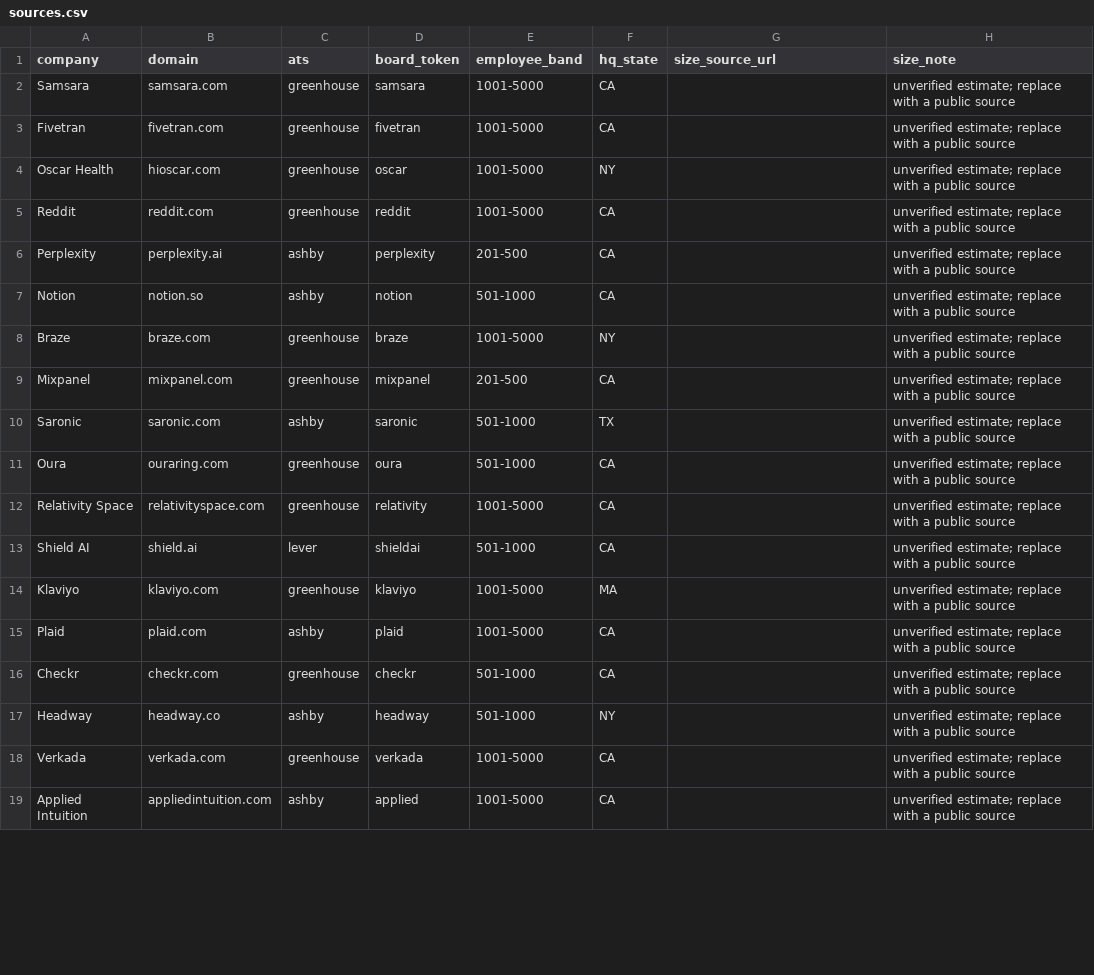
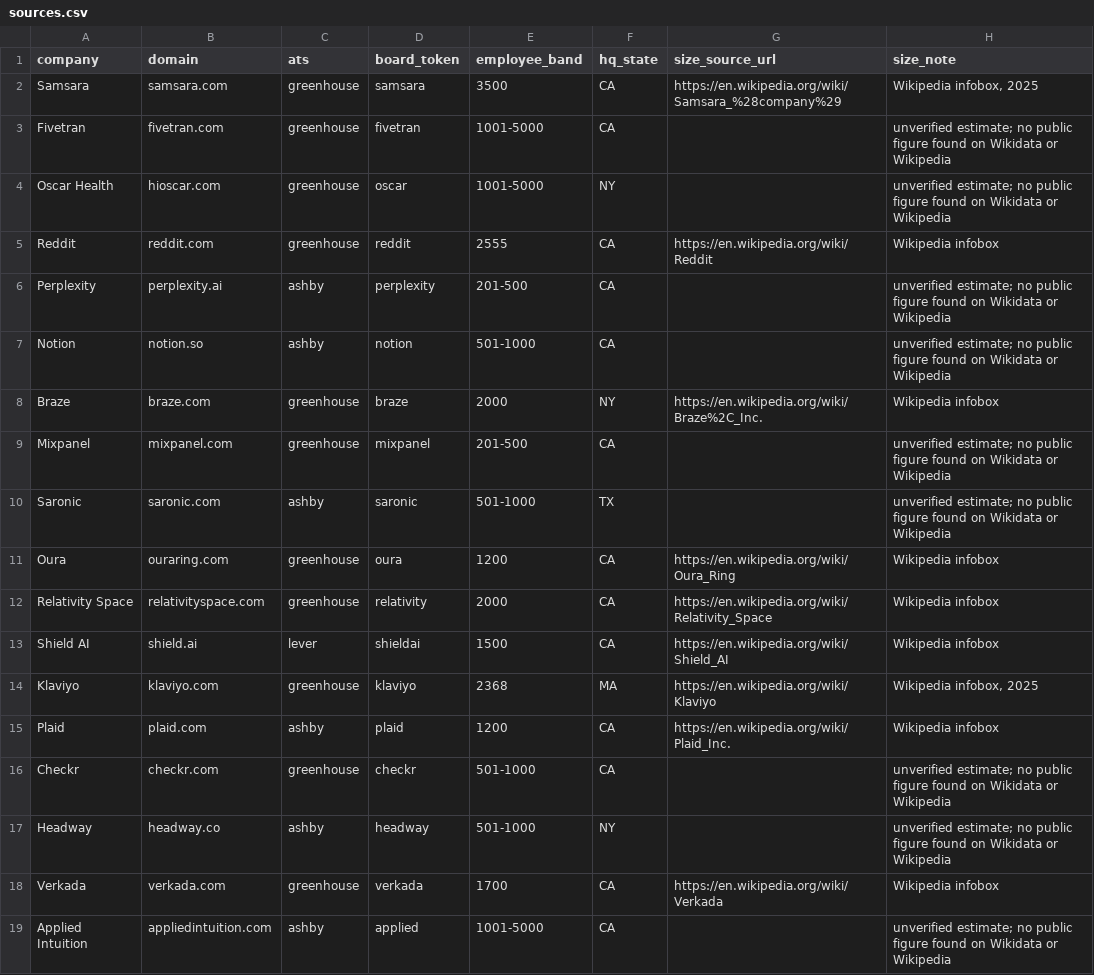
Before and after one commit to Aswath25S/hyphenate, a CSV file: config/sources.csv, drawn as a sheet; only a part is shown; the diff covers the shown part only.

```diff
--- a/config/sources.csv
+++ b/config/sources.csv
@@ -1,19 +1,19 @@
 company,domain,ats,board_token,employee_band,hq_state,size_source_url,size_note
-Samsara,samsara.com,greenhouse,samsara,1001-5000,CA,,unverified estimate; replace with a public source
-Fivetran,fivetran.com,greenhouse,fivetran,1001-5000,CA,,unverified estimate; replace with a public source
-Oscar Health,hioscar.com,greenhouse,oscar,1001-5000,NY,,unverified estimate; replace with a public source
-Reddit,reddit.com,greenhouse,reddit,1001-5000,CA,,unverified estimate; replace with a public source
-Perplexity,perplexity.ai,ashby,perplexity,201-500,CA,,unverified estimate; replace with a public source
-Notion,notion.so,ashby,notion,501-1000,CA,,unverified estimate; replace with a public source
-Braze,braze.com,greenhouse,braze,1001-5000,NY,,unverified estimate; replace with a public source
-Mixpanel,mixpanel.com,greenhouse,mixpanel,201-500,CA,,unverified estimate; replace with a public source
-Saronic,saronic.com,ashby,saronic,501-1000,TX,,unverified estimate; replace with a public source
-Oura,ouraring.com,greenhouse,oura,501-1000,CA,,unverified estimate; replace with a public source
-Relativity Space,relativityspace.com,greenhouse,relativity,1001-5000,CA,,unverified estimate; replace with a public source
-Shield AI,shield.ai,lever,shieldai,501-1000,CA,,unverified estimate; replace with a public source
-Klaviyo,klaviyo.com,greenhouse,klaviyo,1001-5000,MA,,unverified estimate; replace with a public source
-Plaid,plaid.com,ashby,plaid,1001-5000,CA,,unverified estimate; replace with a public source
-Checkr,checkr.com,greenhouse,checkr,501-1000,CA,,unverified estimate; replace with a public source
-Headway,headway.co,ashby,headway,501-1000,NY,,unverified estimate; replace with a public source
-Verkada,verkada.com,greenhouse,verkada,1001-5000,CA,,unverified estimate; replace with a public source
-Applied Intuition,appliedintuition.com,ashby,applied,1001-5000,CA,,unverified estimate; replace with a public source
+Samsara,samsara.com,greenhouse,samsara,3500,CA,https://en.wikipedia.org/wiki/Samsara_%28company%29,"Wikipedia infobox, 2025"
+Fivetran,fivetran.com,greenhouse,fivetran,1001-5000,CA,,unverified estimate; no public figure found on Wikidata or Wikipedia
+Oscar Health,hioscar.com,greenhouse,oscar,1001-5000,NY,,unverified estimate; no public figure found on Wikidata or Wikipedia
+Reddit,reddit.com,greenhouse,reddit,2555,CA,https://en.wikipedia.org/wiki/Reddit,Wikipedia infobox
+Perplexity,perplexity.ai,ashby,perplexity,201-500,CA,,unverified estimate; no public figure found on Wikidata or Wikipedia
+Notion,notion.so,ashby,notion,501-1000,CA,,unverified estimate; no public figure found on Wikidata or Wikipedia
+Braze,braze.com,greenhouse,braze,2000,NY,https://en.wikipedia.org/wiki/Braze%2C_Inc.,Wikipedia infobox
+Mixpanel,mixpanel.com,greenhouse,mixpanel,201-500,CA,,unverified estimate; no public figure found on Wikidata or Wikipedia
+Saronic,saronic.com,ashby,saronic,501-1000,TX,,unverified estimate; no public figure found on Wikidata or Wikipedia
+Oura,ouraring.com,greenhouse,oura,1200,CA,https://en.wikipedia.org/wiki/Oura_Ring,Wikipedia infobox
+Relativity Space,relativityspace.com,greenhouse,relativity,2000,CA,https://en.wikipedia.org/wiki/Relativity_Space,Wikipedia infobox
+Shield AI,shield.ai,lever,shieldai,1500,CA,https://en.wikipedia.org/wiki/Shield_AI,Wikipedia infobox
+Klaviyo,klaviyo.com,greenhouse,klaviyo,2368,MA,https://en.wikipedia.org/wiki/Klaviyo,"Wikipedia infobox, 2025"
+Plaid,plaid.com,ashby,plaid,1200,CA,https://en.wikipedia.org/wiki/Plaid_Inc.,Wikipedia infobox
+Checkr,checkr.com,greenhouse,checkr,501-1000,CA,,unverified estimate; no public figure found on Wikidata or Wikipedia
+Headway,headway.co,ashby,headway,501-1000,NY,,unverified estimate; no public figure found on Wikidata or Wikipedia
+Verkada,verkada.com,greenhouse,verkada,1700,CA,https://en.wikipedia.org/wiki/Verkada,Wikipedia infobox
+Applied Intuition,appliedintuition.com,ashby,applied,1001-5000,CA,,unverified estimate; no public figure found on Wikidata or Wikipedia
```
Also changed, not shown: 140 edited cells elsewhere in this file, 24 other files.
